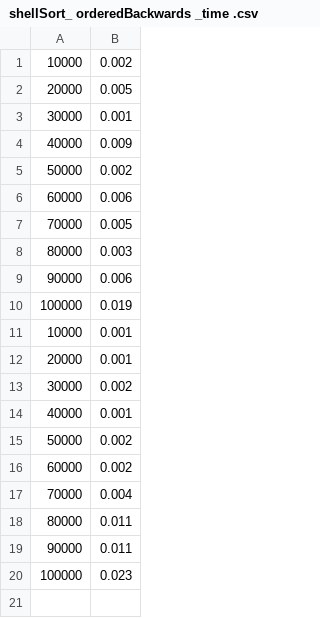
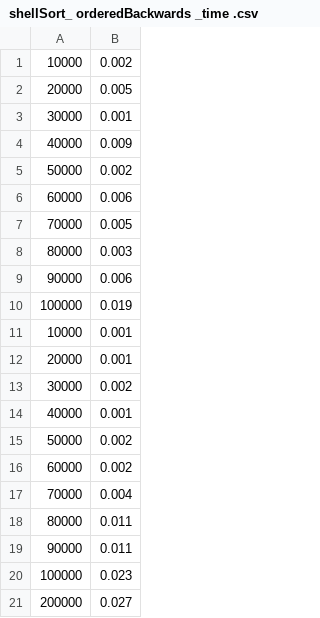
Before and after one commit to serayaGirya/laba_5c, a CSV file: cmake-build-debug/data/shellSort_ orderedBackwards _time .csv, drawn as a sheet.

```diff
--- a/cmake-build-debug/data/shellSort_ orderedBackwards _time .csv
+++ b/cmake-build-debug/data/shellSort_ orderedBackwards _time .csv
@@ -20 +20,2 @@
 100000; 0.023
+200000; 0.027
```
Also changed, not shown: cmake-build-debug/data/mergeSort_ ordered _time .csv, cmake-build-debug/data/mergeSort_ orderedBackwards _time .csv, 9 other files.
